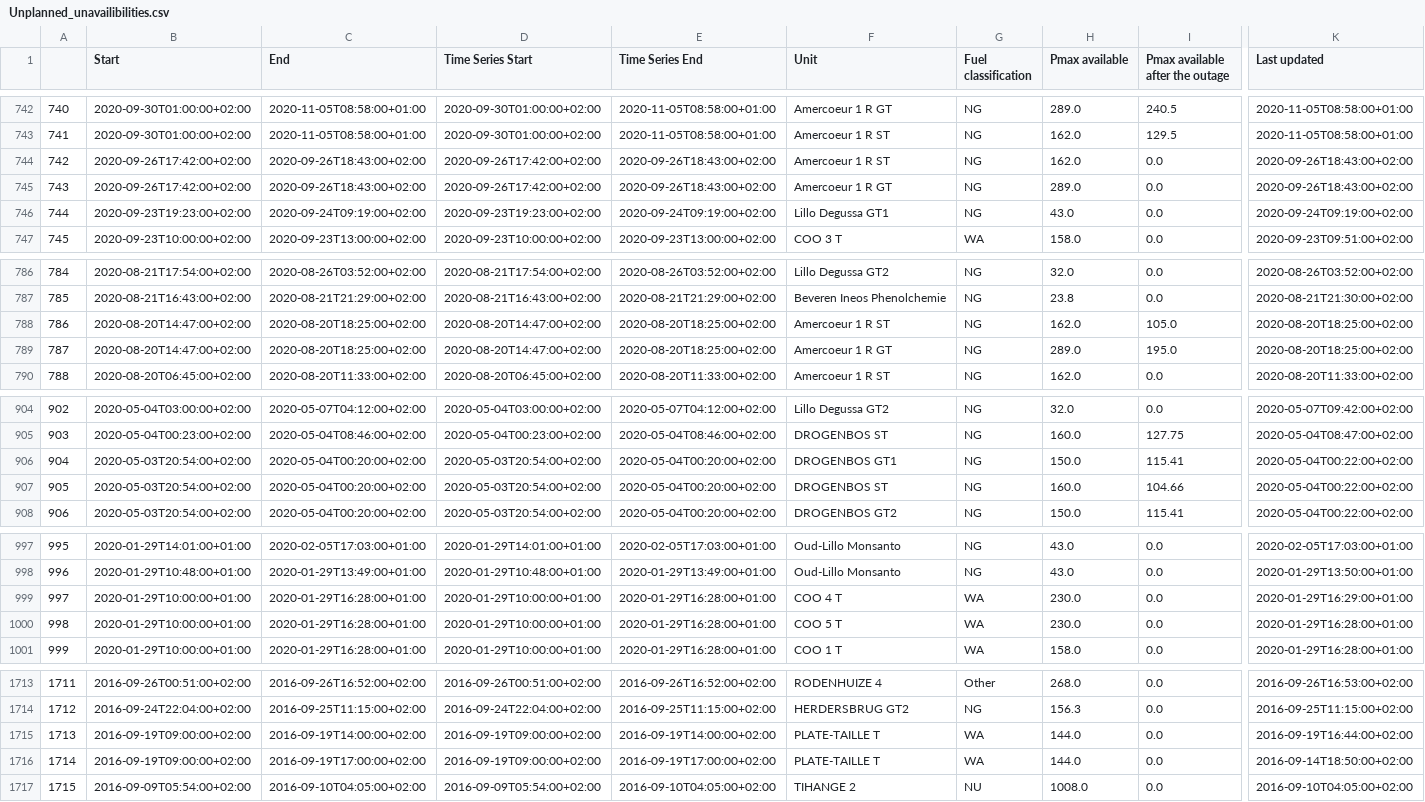
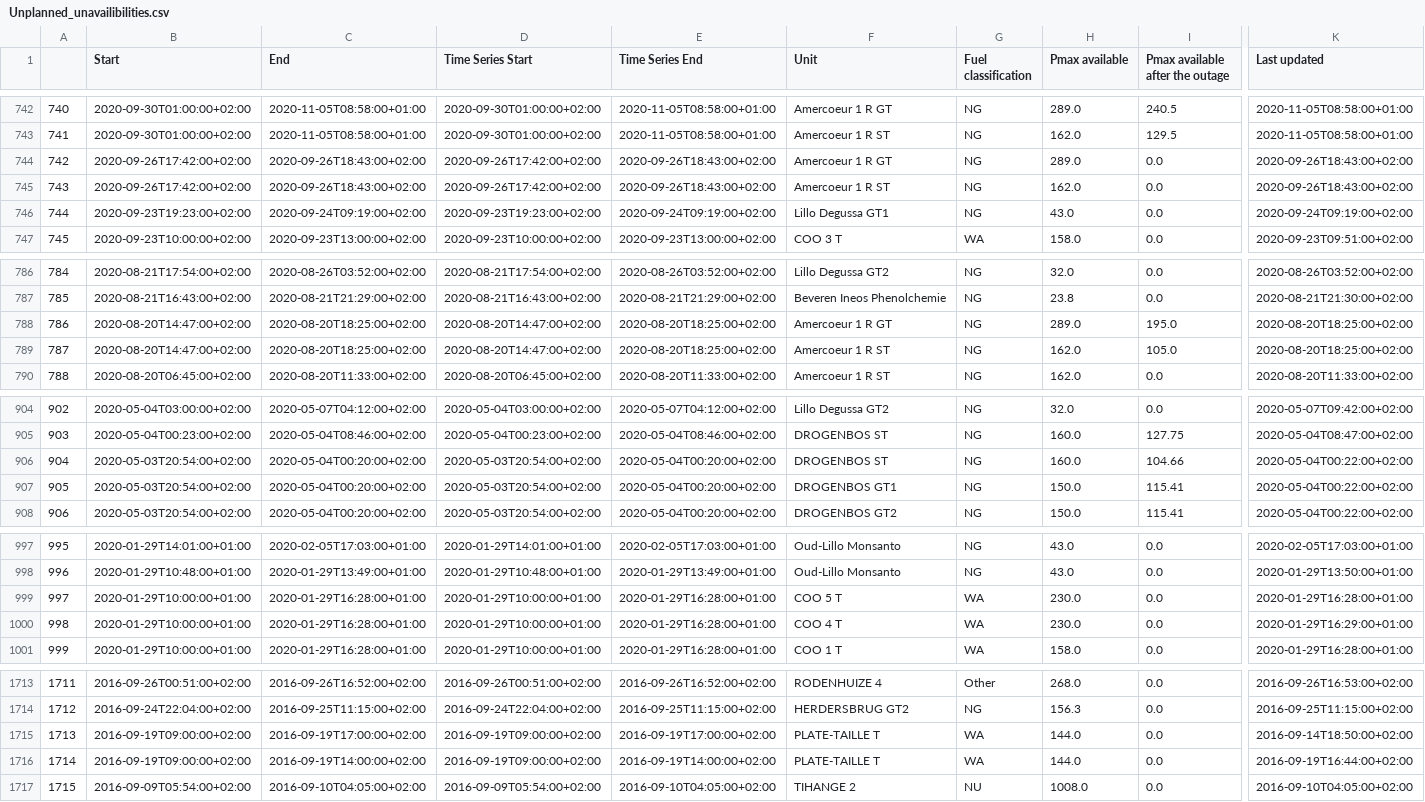
Before and after one commit to journinho/elia-opendata, a CSV file: Unplanned_unavailibilities.csv, drawn as a sheet; only a part is shown, gaps mark what is left out; the diff covers the shown part only; the diff names each change by its address in the sheet, - before the commit and + after, or states it on an @@ line.

```diff
--- a/Unplanned_unavailibilities.csv
+++ b/Unplanned_unavailibilities.csv
-F744 (Unit): Amercoeur 1 R ST
+F744 (Unit): Amercoeur 1 R GT
-H744 (Pmax available): 162.0
+H744 (Pmax available): 289.0
-F745 (Unit): Amercoeur 1 R GT
+F745 (Unit): Amercoeur 1 R ST
-H745 (Pmax available): 289.0
+H745 (Pmax available): 162.0
-F788 (Unit): Amercoeur 1 R ST
+F788 (Unit): Amercoeur 1 R GT
-H788 (Pmax available): 162.0
+H788 (Pmax available): 289.0
-I788 (Pmax available after the outage): 105.0
+I788 (Pmax available after the outage): 195.0
-F789 (Unit): Amercoeur 1 R GT
+F789 (Unit): Amercoeur 1 R ST
-H789 (Pmax available): 289.0
+H789 (Pmax available): 162.0
-I789 (Pmax available after the outage): 195.0
+I789 (Pmax available after the outage): 105.0
-F906 (Unit): DROGENBOS GT1
+F906 (Unit): DROGENBOS ST
-H906 (Pmax available): 150.0
+H906 (Pmax available): 160.0
-I906 (Pmax available after the outage): 115.41
+I906 (Pmax available after the outage): 104.66
-F907 (Unit): DROGENBOS ST
+F907 (Unit): DROGENBOS GT1
-H907 (Pmax available): 160.0
+H907 (Pmax available): 150.0
-I907 (Pmax available after the outage): 104.66
+I907 (Pmax available after the outage): 115.41
-F999 (Unit): COO 4 T
+F999 (Unit): COO 5 T
-K999 (Last updated): 2020-01-29T16:29:00+01:00
+K999 (Last updated): 2020-01-29T16:28:00+01:00
-F1000 (Unit): COO 5 T
+F1000 (Unit): COO 4 T
-K1000 (Last updated): 2020-01-29T16:28:00+01:00
+K1000 (Last updated): 2020-01-29T16:29:00+01:00
-C1715 (End): 2016-09-19T14:00:00+02:00
+C1715 (End): 2016-09-19T17:00:00+02:00
-E1715 (Time Series End): 2016-09-19T14:00:00+02:00
+E1715 (Time Series End): 2016-09-19T17:00:00+02:00
-K1715 (Last updated): 2016-09-19T16:44:00+02:00
+K1715 (Last updated): 2016-09-14T18:50:00+02:00
-C1716 (End): 2016-09-19T17:00:00+02:00
+C1716 (End): 2016-09-19T14:00:00+02:00
-E1716 (Time Series End): 2016-09-19T17:00:00+02:00
+E1716 (Time Series End): 2016-09-19T14:00:00+02:00
-K1716 (Last updated): 2016-09-14T18:50:00+02:00
+K1716 (Last updated): 2016-09-19T16:44:00+02:00
```
Also changed, not shown: 81 edited cells elsewhere in this file.
